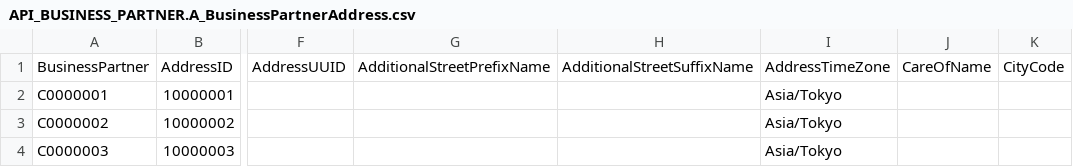
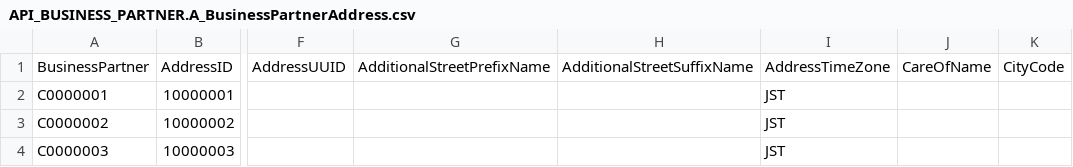
Before and after one commit to smarftech18/verification_createShipData, a CSV file: db/data/API_BUSINESS_PARTNER.A_BusinessPartnerAddress.csv, drawn as a sheet; only a part is shown, gaps mark what is left out; the diff names each change by its address in the sheet, - before the commit and + after, or states it on an @@ line.

```diff
--- a/db/data/API_BUSINESS_PARTNER.A_BusinessPartnerAddress.csv
+++ b/db/data/API_BUSINESS_PARTNER.A_BusinessPartnerAddress.csv
-I2:I4: Asia/Tokyo
+I2:I4: JST
```
Also changed, not shown: db/data/API_BUSINESS_PARTNER.A_AddressEmailAddress.csv, db/data/API_BUSINESS_PARTNER.A_AddressPhoneNumber.csv, 10 other files.
